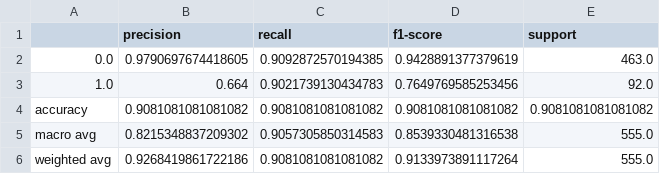
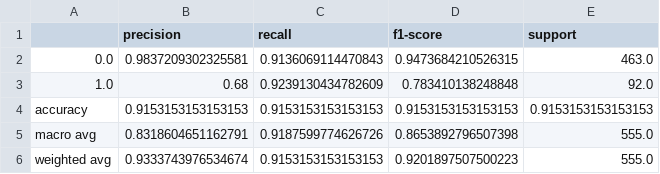
Before and after one commit to kwspringkle/teen-social-media-stress-analysis, a CSV file: results/metrics/dl_best_classification_report.csv, drawn as a sheet.

```diff
--- a/results/metrics/dl_best_classification_report.csv
+++ b/results/metrics/dl_best_classification_report.csv
@@ -1,6 +1,6 @@
 ,precision,recall,f1-score,support
-0.0,0.9790697674418605,0.9092872570194385,0.9428891377379619,463.0
-1.0,0.664,0.9021739130434783,0.7649769585253456,92.0
-accuracy,0.9081081081081082,0.9081081081081082,0.9081081081081082,0.9081081081081082
-macro avg,0.8215348837209302,0.9057305850314583,0.8539330481316538,555.0
-weighted avg,0.9268419861722186,0.9081081081081082,0.9133973891117264,555.0
+0.0,0.9837209302325581,0.9136069114470843,0.9473684210526315,463.0
+1.0,0.68,0.9239130434782609,0.783410138248848,92.0
+accuracy,0.9153153153153153,0.9153153153153153,0.9153153153153153,0.9153153153153153
+macro avg,0.8318604651162791,0.9187599774626726,0.8653892796507398,555.0
+weighted avg,0.9333743976534674,0.9153153153153153,0.9201897507500223,555.0
```
Also changed, not shown: models/dl/exported_top_dl_models.csv, results/metrics/dl_epoch_loss_log.csv, 13 other files.
